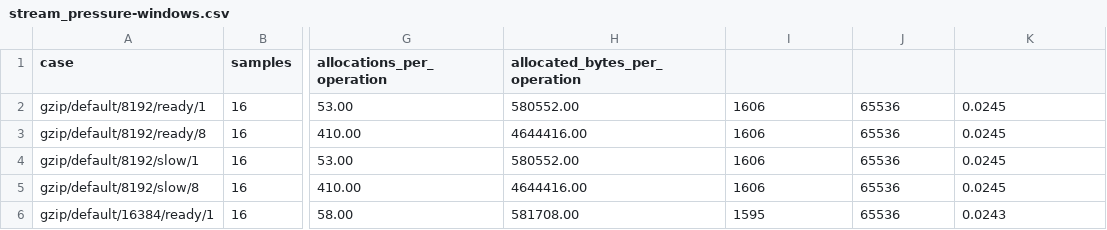
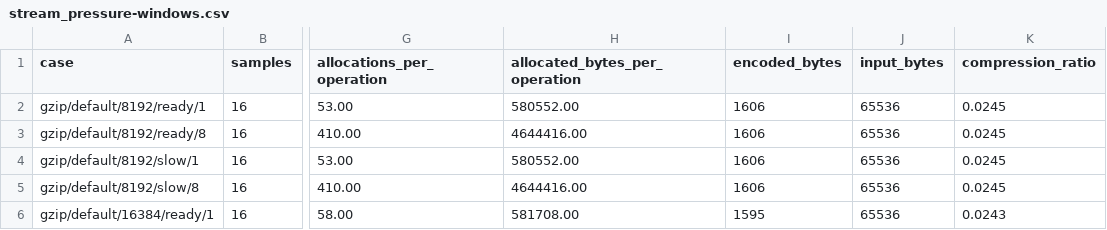
Before and after one commit to salvo-rs/salvo, a CSV file: crates/compression/benches/results/stream_pressure-windows.csv, drawn as a sheet; only a part is shown, gaps mark what is left out; the diff names each change by its address in the sheet, - before the commit and + after, or states it on an @@ line.

Commit message:
Validate complete streaming compression CSV schema

```diff
--- a/crates/compression/benches/results/stream_pressure-windows.csv
+++ b/crates/compression/benches/results/stream_pressure-windows.csv
-I1: (empty)
+I1: encoded_bytes
-J1: (empty)
+J1: input_bytes
-K1: (empty)
+K1: compression_ratio
```
Also changed, not shown: 3 other files.
